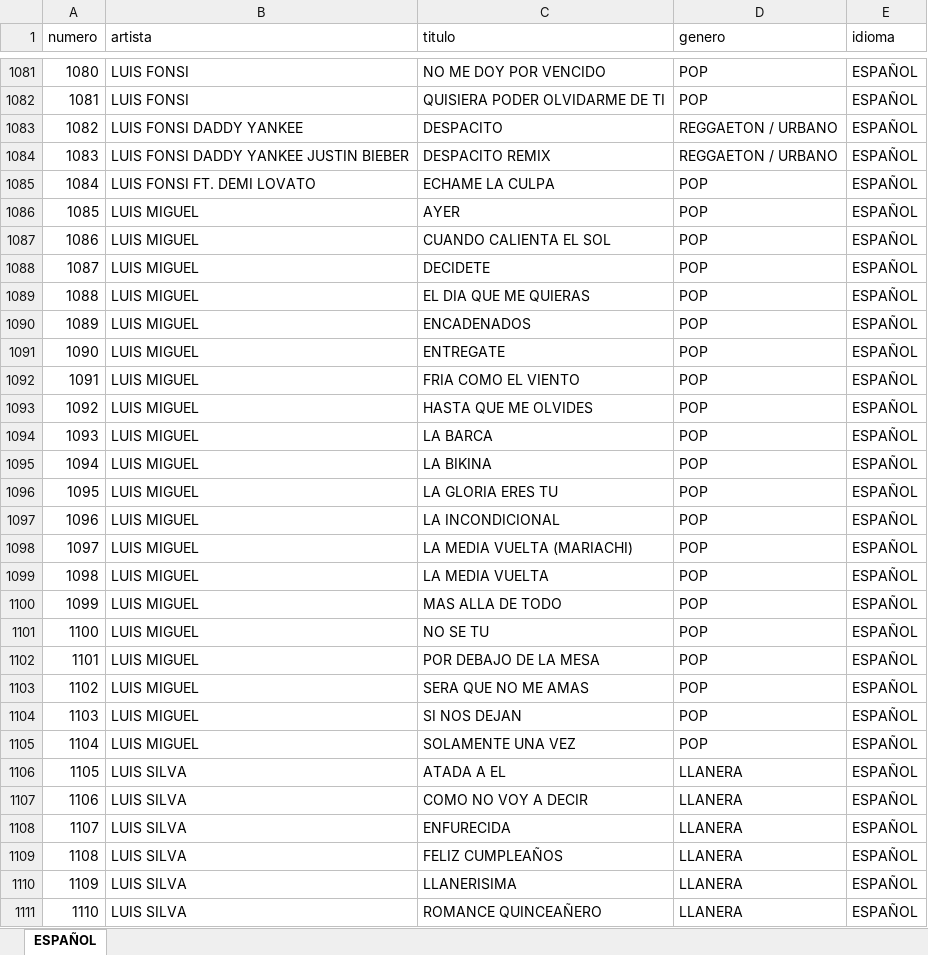
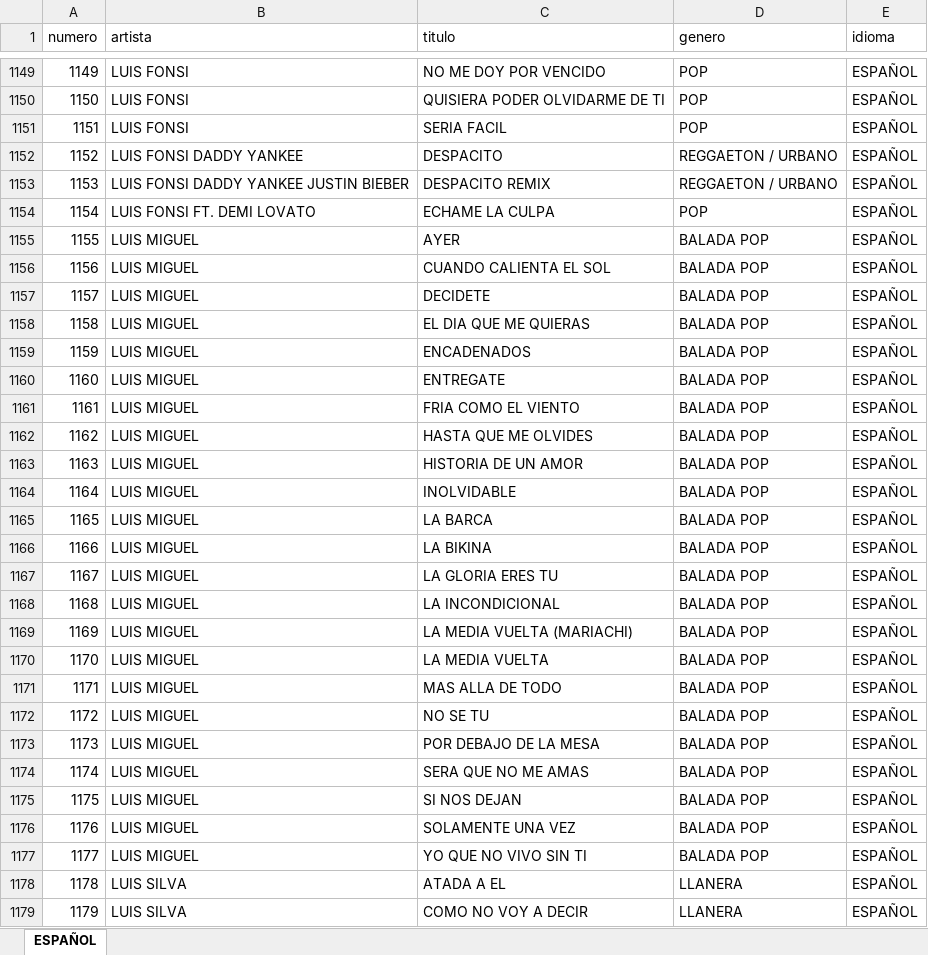
Before and after one commit to javiweb23-dev/karaoke-masivo, an Excel workbook: canciones13.xlsx, sheet ESPAÑOL, drawn as a sheet; only a part is shown, gaps mark what is left out; the shorter side is filled out with more unchanged rows; values as stored, in another font and other column widths than the file's, no cell formats; addresses are those after the commit; the diff covers the shown part only; the diff names each change by its address in the sheet, - before the commit and + after, or states it on an @@ line.

```diff
--- a/canciones13.xlsx (sheet ESPAÑOL)
+++ b/canciones13.xlsx (sheet ESPAÑOL)
@@ column A (numero) renumbered from row 33 down @@
+row 1151: 1151 | LUIS FONSI | SERIA FACIL | POP | ESPAÑOL
-D1155:D1162 (genero): POP
+D1155:D1162 (genero): BALADA POP
+row 1163: 1163 | LUIS MIGUEL | HISTORIA DE UN AMOR | BALADA POP | ESPAÑOL
+row 1164: 1164 | LUIS MIGUEL | INOLVIDABLE | BALADA POP | ESPAÑOL
-D1165:D1176 (genero): POP
+D1165:D1176 (genero): BALADA POP
+row 1177: 1177 | LUIS MIGUEL | YO QUE NO VIVO SIN TI | BALADA POP | ESPAÑOL
```
Also changed, not shown: 122 added rows, 3 removed rows, 1 moved row and 210 edited cells elsewhere in this sheet, cell formats, 3 other files.
